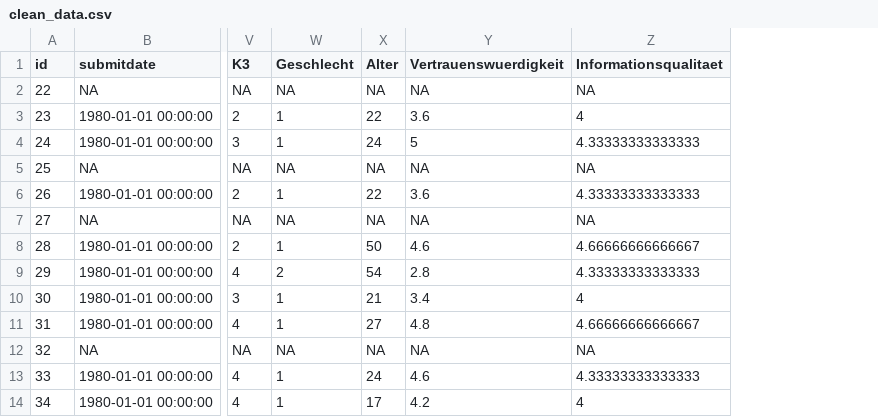
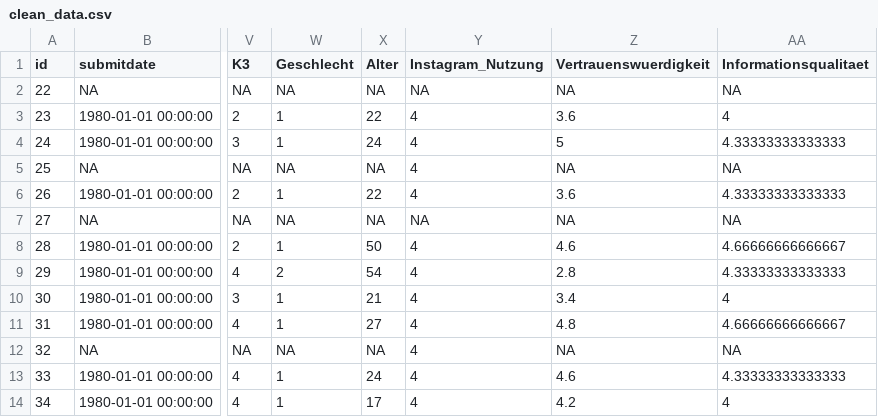
Before and after one commit to ohero-cell/R_Analyse_PA, a CSV file: Output/clean_data.csv, drawn as a sheet; only a part is shown, gaps mark what is left out; the diff names each change by its address in the sheet, - before the commit and + after, or states it on an @@ line.

```diff
--- a/Output/clean_data.csv
+++ b/Output/clean_data.csv
+column Y (Instagram_Nutzung), rows 2-14: NA | 4 | 4 | 4 | 4 | NA | 4 | 4 | 4 | 4 | 4 | 4 | 4
```
Also changed, not shown: 30 other files.
